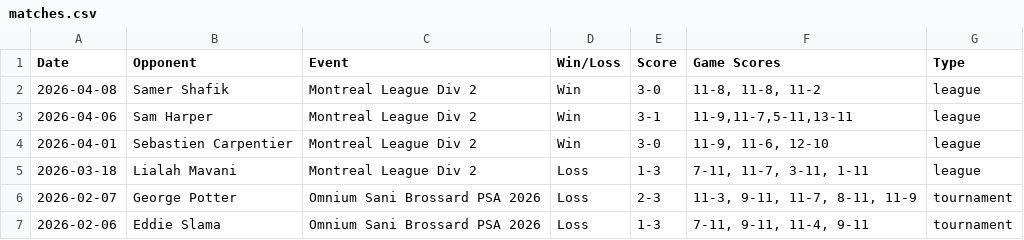
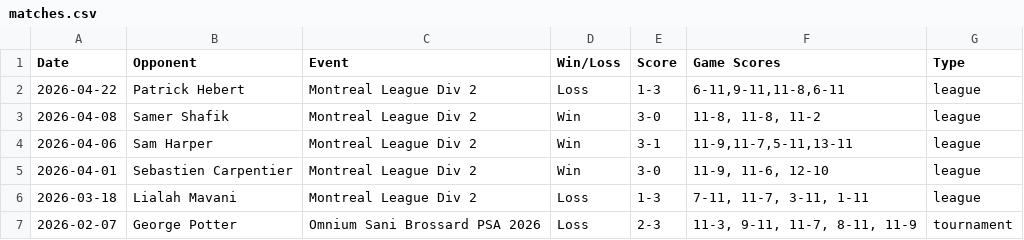
Before and after one commit to xmacvicar/davids-squash-dashboard, a CSV file: matches.csv, drawn as a sheet; only a part is shown; the shorter side is filled out with more unchanged rows.

Commit message:
Add match vs Patrick Hebert (2026-04-22)

```diff
--- a/matches.csv
+++ b/matches.csv
@@ -1,2 +1,3 @@
 Date,Opponent,Event,Win/Loss,Score,Game Scores,Type
+2026-04-22,Patrick Hebert,Montreal League Div 2,Loss,1-3,"6-11,9-11,11-8,6-11",league
 2026-04-08,Samer Shafik,Montreal League Div 2,Win,3-0,"11-8, 11-8, 11-2",league
```
Also changed, not shown: 1 other file.
